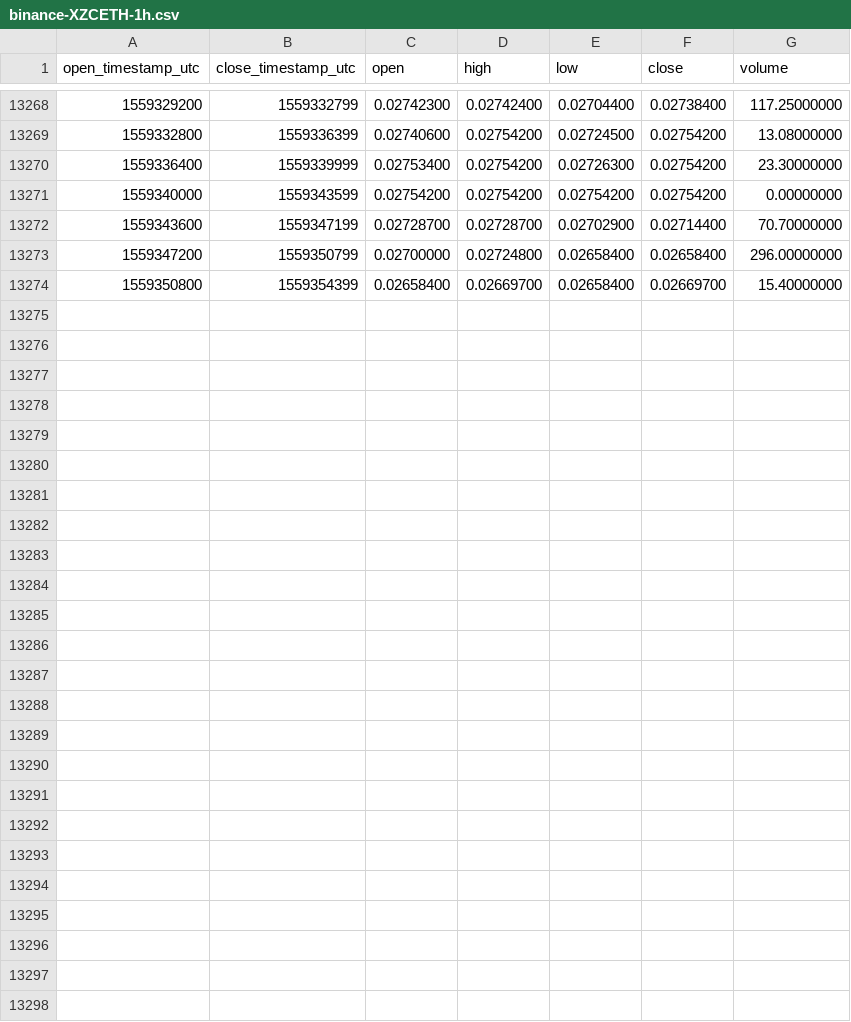
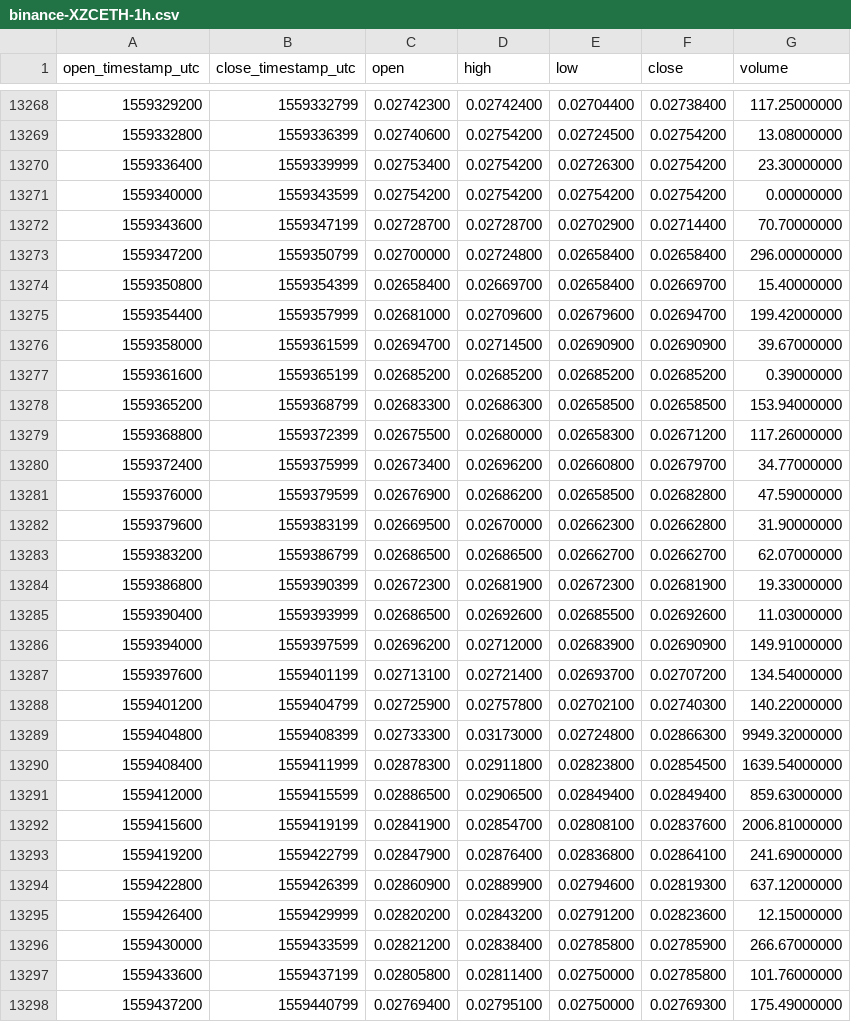
Before and after one commit to cryptobigbro/binance-XZCETH, a CSV file: binance-XZCETH-1h.csv, drawn as a sheet; only a part is shown, gaps mark what is left out; the diff names each change by its address in the sheet, - before the commit and + after, or states it on an @@ line.

Commit message:
Update OHLCV data.

```diff
--- a/binance-XZCETH-1h.csv
+++ b/binance-XZCETH-1h.csv
+row 13275: 1559354400 | 1559357999 | 0.02681000 | 0.02709600 | 0.02679600 | 0.02694700 | 199.42000000
+row 13276: 1559358000 | 1559361599 | 0.02694700 | 0.02714500 | 0.02690900 | 0.02690900 | 39.67000000
+row 13277: 1559361600 | 1559365199 | 0.02685200 | 0.02685200 | 0.02685200 | 0.02685200 | 0.39000000
+row 13278: 1559365200 | 1559368799 | 0.02683300 | 0.02686300 | 0.02658500 | 0.02658500 | 153.94000000
+row 13279: 1559368800 | 1559372399 | 0.02675500 | 0.02680000 | 0.02658300 | 0.02671200 | 117.26000000
+row 13280: 1559372400 | 1559375999 | 0.02673400 | 0.02696200 | 0.02660800 | 0.02679700 | 34.77000000
+row 13281: 1559376000 | 1559379599 | 0.02676900 | 0.02686200 | 0.02658500 | 0.02682800 | 47.59000000
+row 13282: 1559379600 | 1559383199 | 0.02669500 | 0.02670000 | 0.02662300 | 0.02662800 | 31.90000000
+row 13283: 1559383200 | 1559386799 | 0.02686500 | 0.02686500 | 0.02662700 | 0.02662700 | 62.07000000
+row 13284: 1559386800 | 1559390399 | 0.02672300 | 0.02681900 | 0.02672300 | 0.02681900 | 19.33000000
+row 13285: 1559390400 | 1559393999 | 0.02686500 | 0.02692600 | 0.02685500 | 0.02692600 | 11.03000000
+row 13286: 1559394000 | 1559397599 | 0.02696200 | 0.02712000 | 0.02683900 | 0.02690900 | 149.91000000
+row 13287: 1559397600 | 1559401199 | 0.02713100 | 0.02721400 | 0.02693700 | 0.02707200 | 134.54000000
+row 13288: 1559401200 | 1559404799 | 0.02725900 | 0.02757800 | 0.02702100 | 0.02740300 | 140.22000000
+row 13289: 1559404800 | 1559408399 | 0.02733300 | 0.03173000 | 0.02724800 | 0.02866300 | 9949.32000000
+row 13290: 1559408400 | 1559411999 | 0.02878300 | 0.02911800 | 0.02823800 | 0.02854500 | 1639.54000000
+row 13291: 1559412000 | 1559415599 | 0.02886500 | 0.02906500 | 0.02849400 | 0.02849400 | 859.63000000
+row 13292: 1559415600 | 1559419199 | 0.02841900 | 0.02854700 | 0.02808100 | 0.02837600 | 2006.81000000
+row 13293: 1559419200 | 1559422799 | 0.02847900 | 0.02876400 | 0.02836800 | 0.02864100 | 241.69000000
+row 13294: 1559422800 | 1559426399 | 0.02860900 | 0.02889900 | 0.02794600 | 0.02819300 | 637.12000000
+row 13295: 1559426400 | 1559429999 | 0.02820200 | 0.02843200 | 0.02791200 | 0.02823600 | 12.15000000
+row 13296: 1559430000 | 1559433599 | 0.02821200 | 0.02838400 | 0.02785800 | 0.02785900 | 266.67000000
+row 13297: 1559433600 | 1559437199 | 0.02805800 | 0.02811400 | 0.02750000 | 0.02785800 | 101.76000000
+row 13298: 1559437200 | 1559440799 | 0.02769400 | 0.02795100 | 0.02750000 | 0.02769300 | 175.49000000
```
Also changed, not shown: binance-XZCETH-1d.csv.
